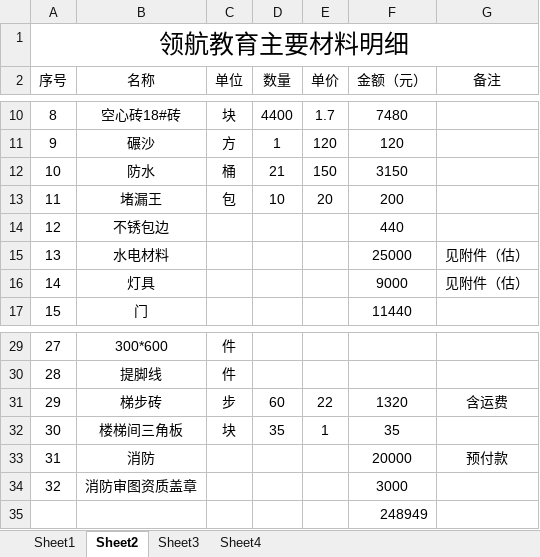
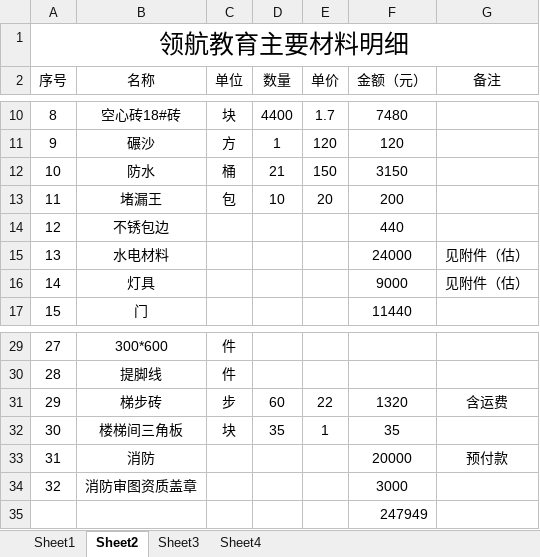
Before and after one commit to SolidFighter/LH_EDU, an Excel workbook: 开支收入/领航教育人工材料.xlsx, sheet Sheet2, drawn as a sheet; only a part is shown, gaps mark what is left out; values as stored, in another font and other column widths than the file's, no borders; the diff names each change by its address in the sheet, - before the commit and + after, or states it on an @@ line.

```diff
--- a/开支收入/领航教育人工材料.xlsx (sheet Sheet2)
+++ b/开支收入/领航教育人工材料.xlsx (sheet Sheet2)
-F15 (金额（元）): 25000
+F15 (金额（元）): 24000
-F35 (金额（元）): 248949
+F35 (金额（元）): 247949
```
Also changed, not shown: 1 other file.
